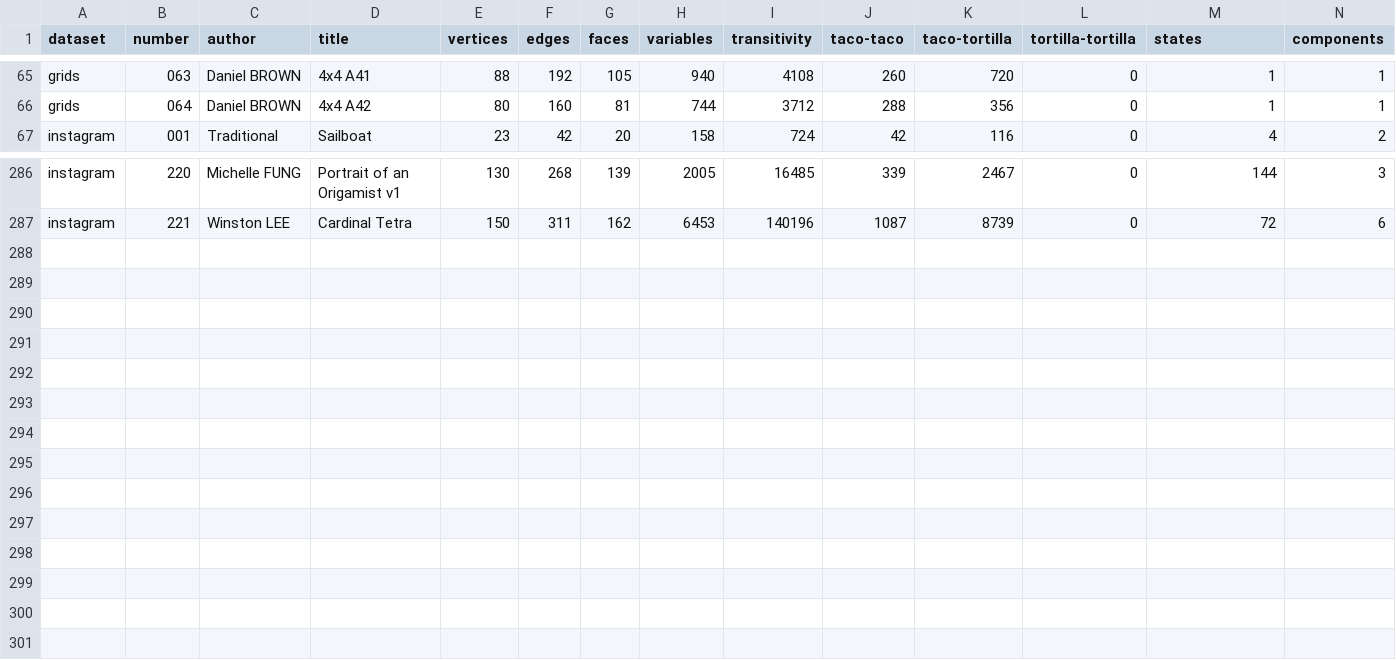
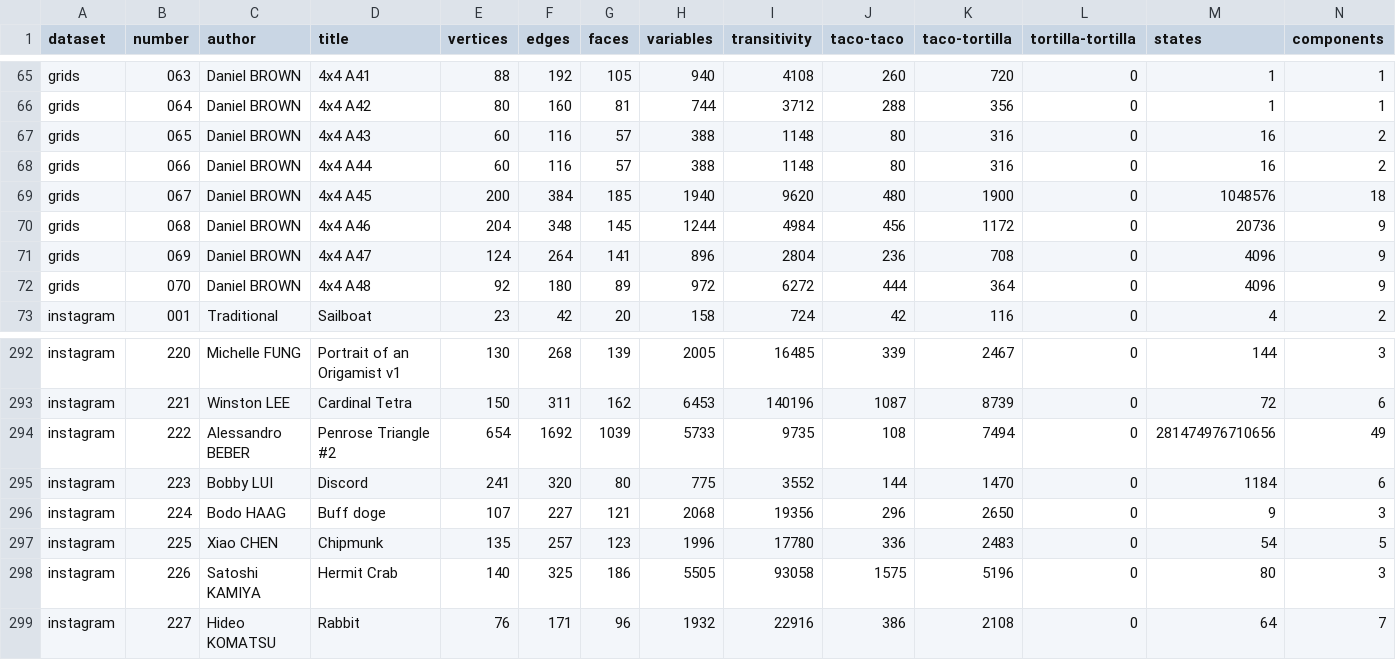
Before and after one commit to origamimagiro/flat-folder, a CSV file: examples/examples_data.csv, drawn as a sheet; only a part is shown, gaps mark what is left out; rows hold the shown columns only; the diff names each change by its address in the sheet, - before the commit and + after, or states it on an @@ line.

Commit message:
more examples

```diff
--- a/examples/examples_data.csv
+++ b/examples/examples_data.csv
+row 67: grids | 065 | Daniel BROWN | 4x4 A43 | 60 | 116 | 57 | 388 | 1148 | 80 | 316 | 0 | 16 | 2
+row 68: grids | 066 | Daniel BROWN | 4x4 A44 | 60 | 116 | 57 | 388 | 1148 | 80 | 316 | 0 | 16 | 2
+row 69: grids | 067 | Daniel BROWN | 4x4 A45 | 200 | 384 | 185 | 1940 | 9620 | 480 | 1900 | 0 | 1048576 | 18
+row 70: grids | 068 | Daniel BROWN | 4x4 A46 | 204 | 348 | 145 | 1244 | 4984 | 456 | 1172 | 0 | 20736 | 9
+row 71: grids | 069 | Daniel BROWN | 4x4 A47 | 124 | 264 | 141 | 896 | 2804 | 236 | 708 | 0 | 4096 | 9
+row 72: grids | 070 | Daniel BROWN | 4x4 A48 | 92 | 180 | 89 | 972 | 6272 | 444 | 364 | 0 | 4096 | 9
+row 294: instagram | 222 | Alessandro BEBER | Penrose Triangle #2 | 654 | 1692 | 1039 | 5733 | 9735 | 108 | 7494 | 0 | 281474976710656 | 49
+row 295: instagram | 223 | Bobby LUI | Discord | 241 | 320 | 80 | 775 | 3552 | 144 | 1470 | 0 | 1184 | 6
+row 296: instagram | 224 | Bodo HAAG | Buff doge | 107 | 227 | 121 | 2068 | 19356 | 296 | 2650 | 0 | 9 | 3
+row 297: instagram | 225 | Xiao CHEN | Chipmunk | 135 | 257 | 123 | 1996 | 17780 | 336 | 2483 | 0 | 54 | 5
+row 298: instagram | 226 | Satoshi KAMIYA | Hermit Crab | 140 | 325 | 186 | 5505 | 93058 | 1575 | 5196 | 0 | 80 | 3
+row 299: instagram | 227 | Hideo KOMATSU | Rabbit | 76 | 171 | 96 | 1932 | 22916 | 386 | 2108 | 0 | 64 | 7
```
Also changed, not shown: 12 other files.
